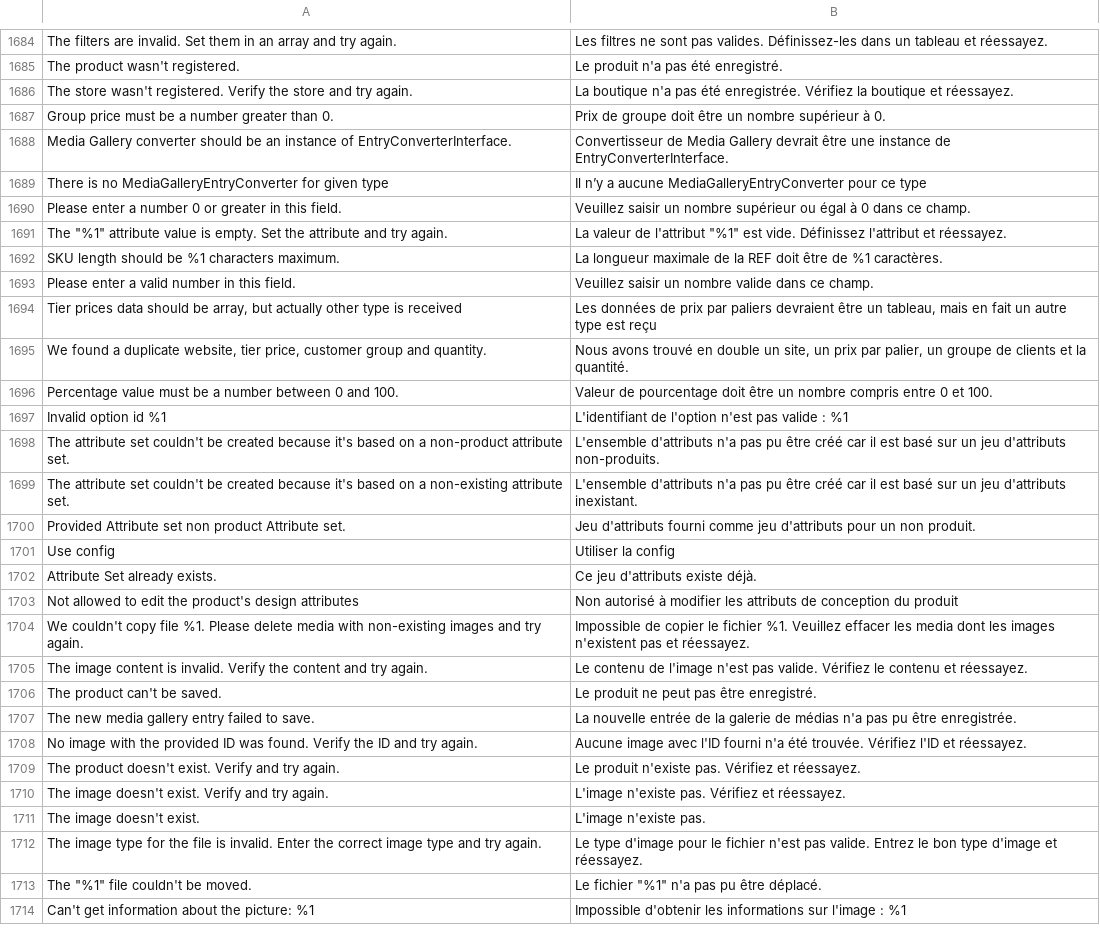
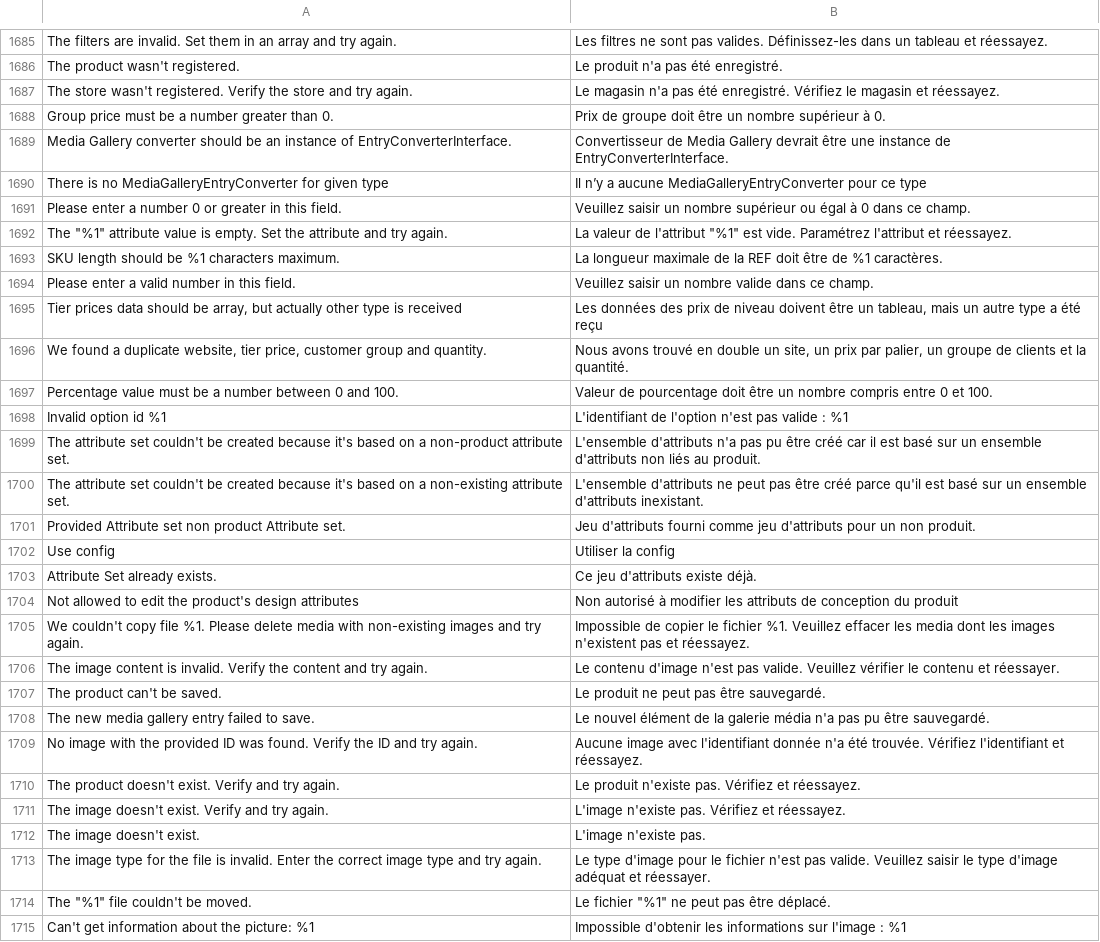
Before and after one commit to magento-l10n/language-fr_CA, a CSV file: fr_CA.csv, drawn as a sheet; only a part is shown, gaps mark what is left out; addresses are those after the commit; the diff covers the shown part only; the diff names each change by its address in the sheet, - before the commit and + after, or states it on an @@ line.

Commit message:
Updating translations from Crowdin.

```diff
--- a/fr_CA.csv
+++ b/fr_CA.csv
-B1687: La boutique n'a pas été enregistrée. Vérifiez la boutique et réessayez.
+B1687: Le magasin n'a pas été enregistré. Vérifiez le magasin et réessayez.
-B1692: …est vide. Définissez l'attribut et…
+B1692: …est vide. Paramétrez l'attribut et…
-B1695: Les données de prix par paliers devraient être un tableau, mais en fait un autre type est reçu
+B1695: Les données des prix de niveau doivent être un tableau, mais un autre type a été reçu
-B1699: …sur un jeu d'attributs non-produits.
+B1699: …sur un ensemble d'attributs non liés au produit.
-B1700: L'ensemble d'attributs n'a pas pu être créé car il est basé sur un jeu d'attributs inexistant.
+B1700: L'ensemble d'attributs ne peut pas être créé parce qu'il est basé sur un ensemble d'attributs inexistant.
-B1706: Le contenu de l'image n'est pas valide. Vérifiez le contenu et réessayez.
+B1706: Le contenu d'image n'est pas valide. Veuillez vérifier le contenu et réessayer.
-B1707: Le produit ne peut pas être enregistré.
+B1707: Le produit ne peut pas être sauvegardé.
-B1708: La nouvelle entrée de la galerie de médias n'a pas pu être enregistrée.
+B1708: Le nouvel élément de la galerie média n'a pas pu être sauvegardé.
-B1709: …image avec l'ID fourni n'a été trouvée. Vérifiez l'ID et réessayez.
+B1709: …image avec l'identifiant donnée n'a été trouvée. Vérifiez l'identifiant et réessayez.
-B1713: …pas valide. Entrez le bon type d'image et réessayez.
+B1713: …pas valide. Veuillez saisir le type d'image adéquat et réessayer.
-B1714: Le fichier "%1" n'a pas pu être déplacé.
+B1714: Le fichier "%1" ne peut pas être déplacé.
```
Also changed, not shown: 6 added rows, 4 moved rows and 13 edited cells elsewhere in this file, 1 other file.
